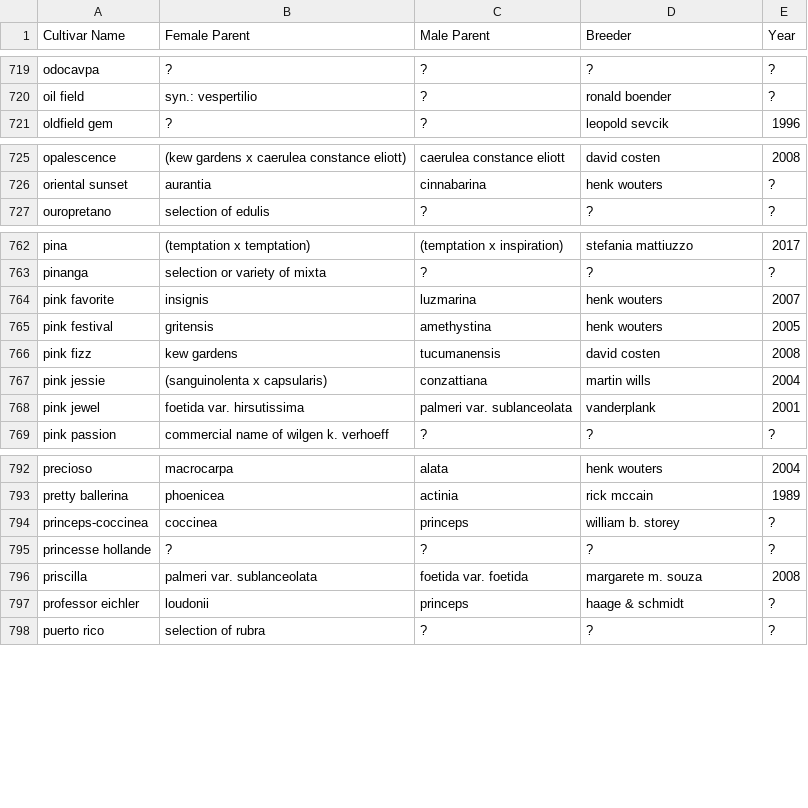
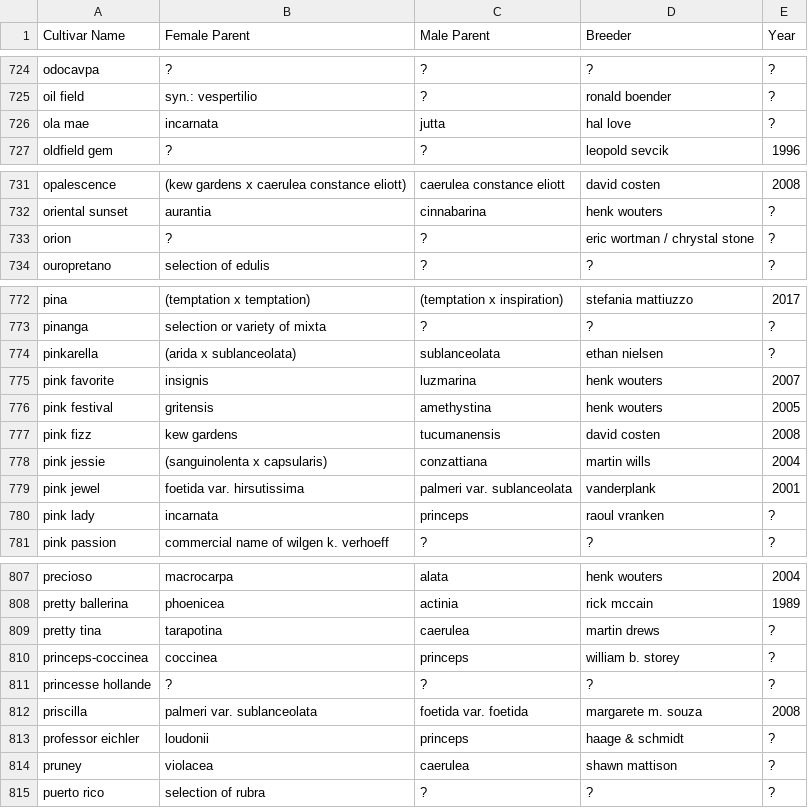
Before and after one commit to Passinero/passiflora_cultivars_database, a CSV file: Passiflora_Cultivars_0924.csv, drawn as a sheet; only a part is shown, gaps mark what is left out; the diff covers the shown part only; the diff names each change by its address in the sheet, - before the commit and + after, or states it on an @@ line.

```diff
--- a/Passiflora_Cultivars_0924.csv
+++ b/Passiflora_Cultivars_0924.csv
+row 726: ola mae | incarnata | jutta | hal love | ?
+row 733: orion | ? | ? | eric wortman / chrystal stone | ?
+row 774: pinkarella | (arida x sublanceolata) | sublanceolata | ethan nielsen | ?
+row 780: pink lady | incarnata | princeps | raoul vranken | ?
+row 809: pretty tina | tarapotina | caerulea | martin drews | ?
+row 814: pruney | violacea | caerulea | shawn mattison | ?
```
Also changed, not shown: 11 added rows elsewhere in this file, 1 other file.
